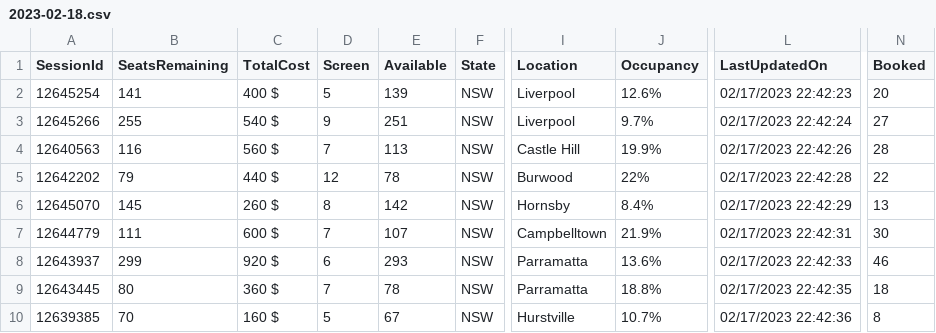
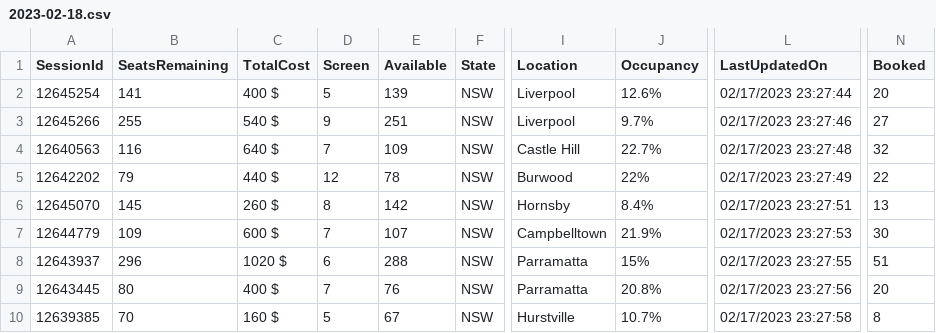
Before and after one commit to meppadiyan/movieStats, a CSV file: stats/Pathaan/2023-02-18.csv, drawn as a sheet; only a part is shown, gaps mark what is left out; the diff names each change by its address in the sheet, - before the commit and + after, or states it on an @@ line.

Commit message:
Automatic Script Update

```diff
--- a/stats/Pathaan/2023-02-18.csv
+++ b/stats/Pathaan/2023-02-18.csv
-L2 (LastUpdatedOn): 02/17/2023 22:42:23
+L2 (LastUpdatedOn): 02/17/2023 23:27:44
-L3 (LastUpdatedOn): 02/17/2023 22:42:24
+L3 (LastUpdatedOn): 02/17/2023 23:27:46
-C4 (TotalCost): 560 $
+C4 (TotalCost): 640 $
-E4 (Available): 113
+E4 (Available): 109
-J4 (Occupancy): 19.9%
+J4 (Occupancy): 22.7%
-L4 (LastUpdatedOn): 02/17/2023 22:42:26
+L4 (LastUpdatedOn): 02/17/2023 23:27:48
-N4 (Booked): 28
+N4 (Booked): 32
-L5 (LastUpdatedOn): 02/17/2023 22:42:28
+L5 (LastUpdatedOn): 02/17/2023 23:27:49
-L6 (LastUpdatedOn): 02/17/2023 22:42:29
+L6 (LastUpdatedOn): 02/17/2023 23:27:51
-B7 (SeatsRemaining): 111
+B7 (SeatsRemaining): 109
-L7 (LastUpdatedOn): 02/17/2023 22:42:31
+L7 (LastUpdatedOn): 02/17/2023 23:27:53
-B8 (SeatsRemaining): 299
+B8 (SeatsRemaining): 296
-C8 (TotalCost): 920 $
+C8 (TotalCost): 1020 $
-E8 (Available): 293
+E8 (Available): 288
-J8 (Occupancy): 13.6%
+J8 (Occupancy): 15%
-L8 (LastUpdatedOn): 02/17/2023 22:42:33
+L8 (LastUpdatedOn): 02/17/2023 23:27:55
-N8 (Booked): 46
+N8 (Booked): 51
-C9 (TotalCost): 360 $
+C9 (TotalCost): 400 $
-E9 (Available): 78
+E9 (Available): 76
-J9 (Occupancy): 18.8%
+J9 (Occupancy): 20.8%
-L9 (LastUpdatedOn): 02/17/2023 22:42:35
+L9 (LastUpdatedOn): 02/17/2023 23:27:56
-N9 (Booked): 18
+N9 (Booked): 20
-L10 (LastUpdatedOn): 02/17/2023 22:42:36
+L10 (LastUpdatedOn): 02/17/2023 23:27:58
```
